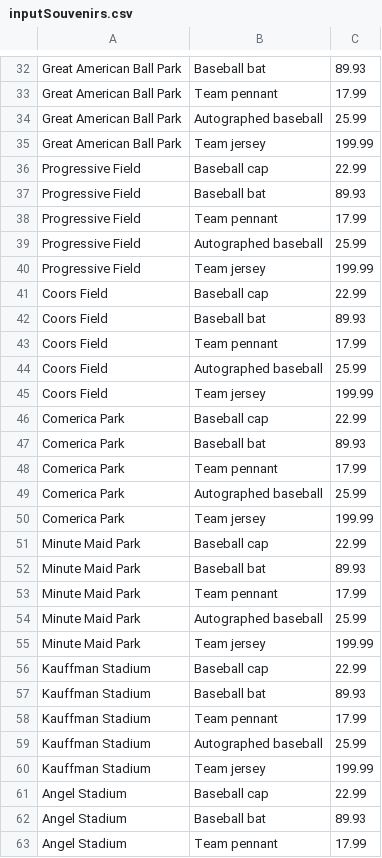
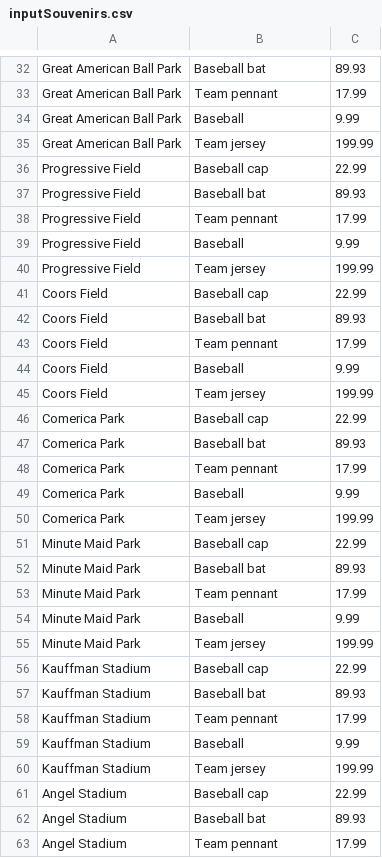
Before and after one commit to akarapetian/ALAYO---Project-2, a CSV file: ALAYO/inputSouvenirs.csv, drawn as a sheet; only a part is shown, gaps mark what is left out; the diff covers the shown part only.

```diff
--- a/ALAYO/inputSouvenirs.csv
+++ b/ALAYO/inputSouvenirs.csv
@@ -33,3 +33,3 @@ Great American Ball Park,Baseball bat,89.93
 Great American Ball Park,Team pennant,17.99
-Great American Ball Park,Autographed baseball,25.99
+Great American Ball Park,Baseball,9.99
 Great American Ball Park,Team jersey,199.99
@@ -38,3 +38,3 @@ Progressive Field,Baseball bat,89.93
 Progressive Field,Team pennant,17.99
-Progressive Field,Autographed baseball,25.99
+Progressive Field,Baseball,9.99
 Progressive Field,Team jersey,199.99
@@ -43,3 +43,3 @@ Coors Field,Baseball bat,89.93
 Coors Field,Team pennant,17.99
-Coors Field,Autographed baseball,25.99
+Coors Field,Baseball,9.99
 Coors Field,Team jersey,199.99
@@ -48,3 +48,3 @@ Comerica Park,Baseball bat,89.93
 Comerica Park,Team pennant,17.99
-Comerica Park,Autographed baseball,25.99
+Comerica Park,Baseball,9.99
 Comerica Park,Team jersey,199.99
@@ -53,3 +53,3 @@ Minute Maid Park,Baseball bat,89.93
 Minute Maid Park,Team pennant,17.99
-Minute Maid Park,Autographed baseball,25.99
+Minute Maid Park,Baseball,9.99
 Minute Maid Park,Team jersey,199.99
@@ -58,3 +58,3 @@ Kauffman Stadium,Baseball bat,89.93
 Kauffman Stadium,Team pennant,17.99
-Kauffman Stadium,Autographed baseball,25.99
+Kauffman Stadium,Baseball,9.99
 Kauffman Stadium,Team jersey,199.99
```
Also changed, not shown: 5 removed rows and 48 edited cells elsewhere in this file, ALAYO/inputModifiedDistances.csv, ALAYO/inputModifiedMLBInformation.csv, 22 other files.
